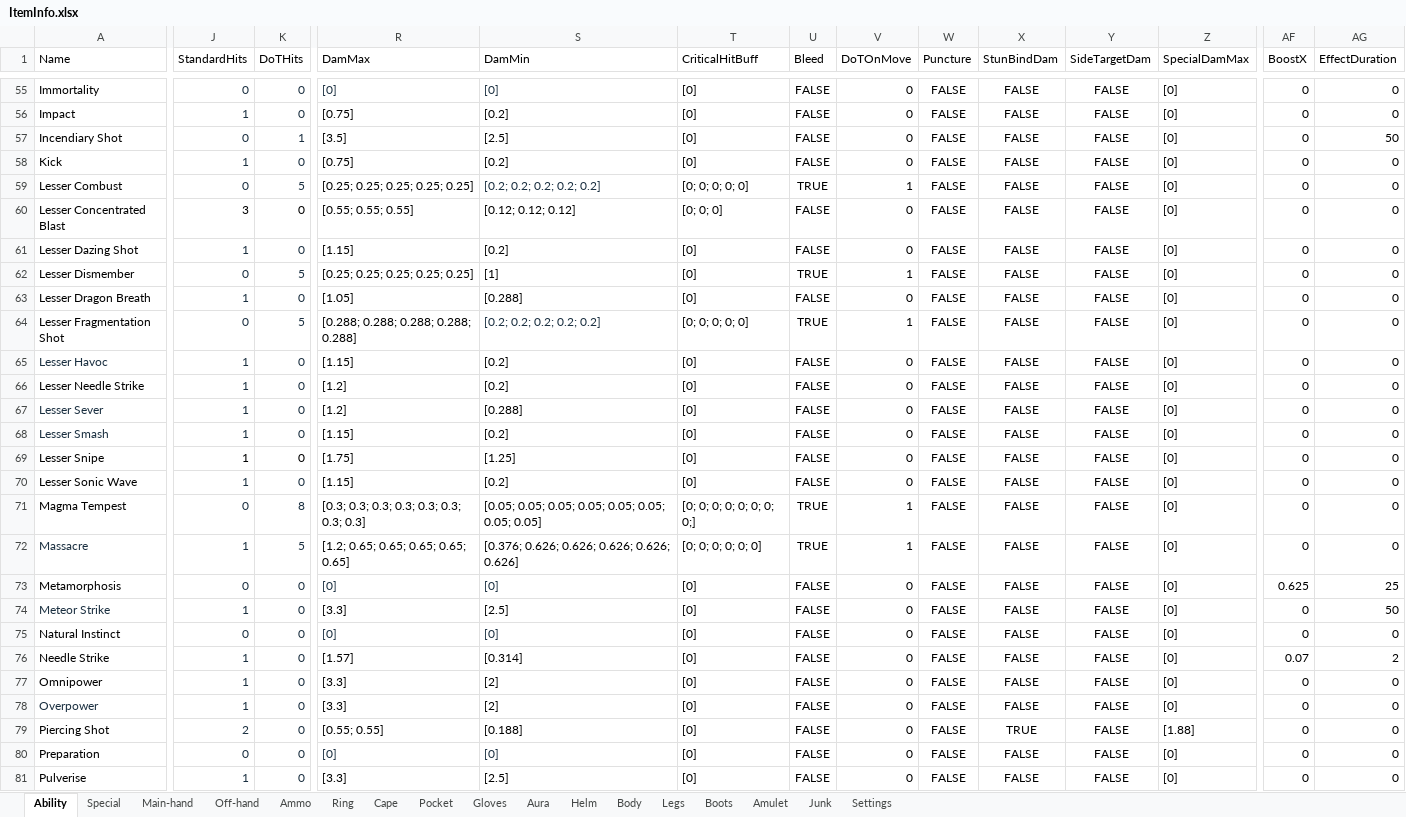
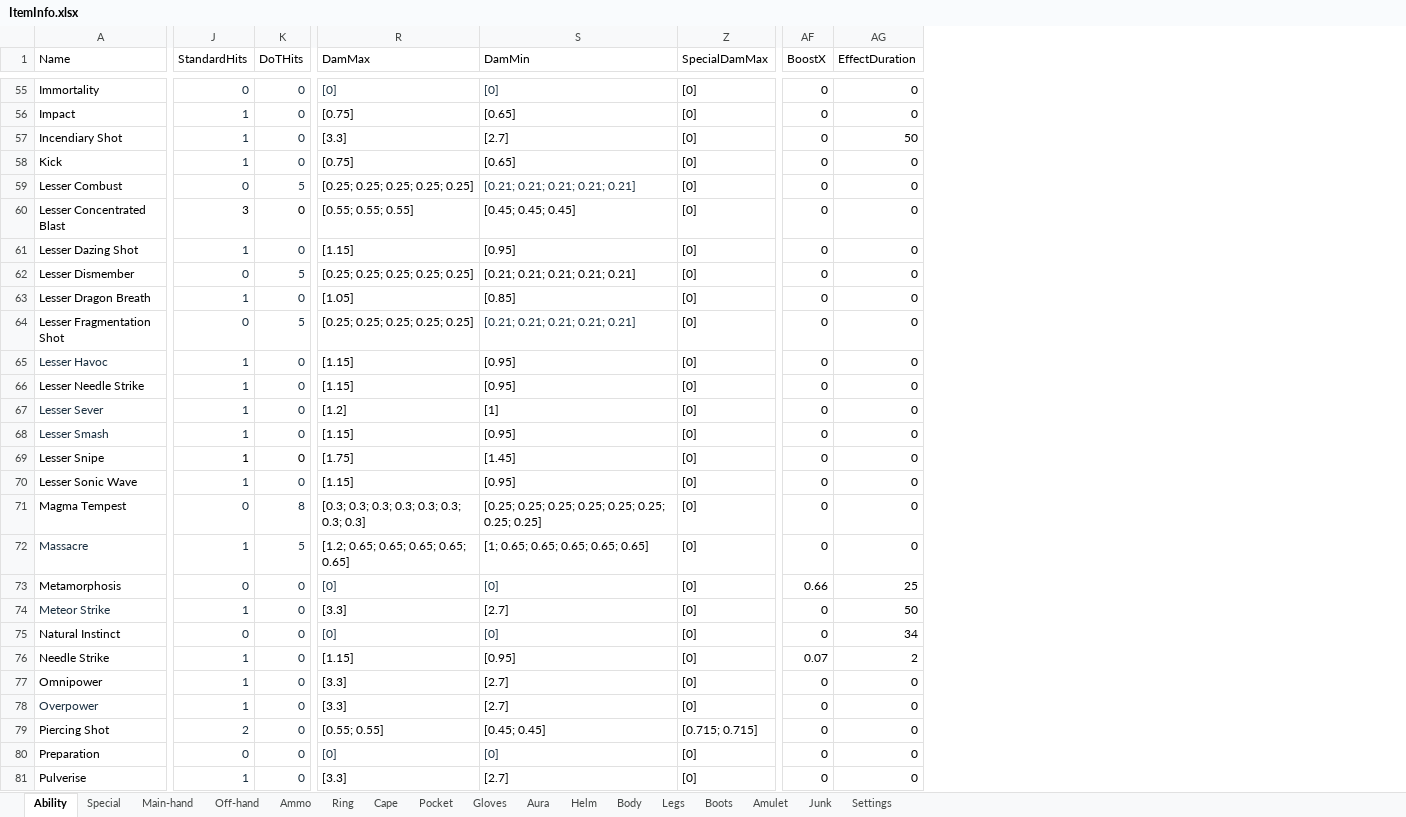
Before and after one commit to Asada-san/RunescapeCalculator, an Excel workbook: api/ItemInfo.xlsx, sheet Ability, drawn as a sheet; only a part is shown, gaps mark what is left out; values as stored, in another font and other column widths than the file's, no borders; conditional formats and table styles not drawn; the diff covers the shown part only; the diff names each change by its address in the sheet, - before the commit and + after, or states it on an @@ line.

Commit message:
Update all ability ranges

```diff
--- a/api/ItemInfo.xlsx (sheet Ability)
+++ b/api/ItemInfo.xlsx (sheet Ability)
@@ column T (CriticalHitBuff) hidden, rows 55-81: [0] | [0] | [0] | [0] | [0; 0; 0; 0; 0] | [0; 0; 0] | [0] | [0] | [0] | [0; 0; 0; 0; 0] | [0] | [0] | [0] | [0] | [0] | [0] | [0; 0; 0; 0; 0; 0; 0; 0;] | [0; 0; 0; 0; 0; 0] | [0] | [0] | [0] | [0] | [0] | [0] | [0] | [0] | [0] @@
@@ column U (Bleed) hidden, rows 55-81: FALSE | FALSE | FALSE | FALSE | TRUE | FALSE | FALSE | TRUE | FALSE | TRUE | FALSE | FALSE | FALSE | FALSE | FALSE | FALSE | TRUE | TRUE | FALSE | FALSE | FALSE | FALSE | FALSE | FALSE | FALSE | FALSE | FALSE @@
@@ column V (DoTOnMove) hidden, rows 55-81: 0 | 0 | 0 | 0 | 1 | 0 | 0 | 1 | 0 | 1 | 0 | 0 | 0 | 0 | 0 | 0 | 1 | 1 | 0 | 0 | 0 | 0 | 0 | 0 | 0 | 0 | 0 @@
@@ column W (Puncture) hidden, rows 55-81: all FALSE @@
@@ column X (StunBindDam) hidden, rows 55-81: FALSE | FALSE | FALSE | FALSE | FALSE | FALSE | FALSE | FALSE | FALSE | FALSE | FALSE | FALSE | FALSE | FALSE | FALSE | FALSE | FALSE | FALSE | FALSE | FALSE | FALSE | FALSE | FALSE | FALSE | TRUE | FALSE | FALSE @@
@@ column Y (SideTargetDam) hidden, rows 55-81: all FALSE @@
-S56 (DamMin): [0.2]
+S56 (DamMin): [0.65]
-J57 (StandardHits): 0
+J57 (StandardHits): 1
-K57 (DoTHits): 1
+K57 (DoTHits): 0
-R57 (DamMax): [3.5]
+R57 (DamMax): [3.3]
-S57 (DamMin): [2.5]
+S57 (DamMin): [2.7]
-S58 (DamMin): [0.2]
+S58 (DamMin): [0.65]
-S59 (DamMin): [0.2; 0.2; 0.2; 0.2; 0.2]
+S59 (DamMin): [0.21; 0.21; 0.21; 0.21; 0.21]
-S60 (DamMin): [0.12; 0.12; 0.12]
+S60 (DamMin): [0.45; 0.45; 0.45]
-S61 (DamMin): [0.2]
+S61 (DamMin): [0.95]
-S62 (DamMin): [1]
+S62 (DamMin): [0.21; 0.21; 0.21; 0.21; 0.21]
-S63 (DamMin): [0.288]
+S63 (DamMin): [0.85]
-R64 (DamMax): [0.288; 0.288; 0.288; 0.288; 0.288]
+R64 (DamMax): [0.25; 0.25; 0.25; 0.25; 0.25]
-S64 (DamMin): [0.2; 0.2; 0.2; 0.2; 0.2]
+S64 (DamMin): [0.21; 0.21; 0.21; 0.21; 0.21]
-S65:S66 (DamMin): [0.2]
+S65:S66 (DamMin): [0.95]
-R66 (DamMax): [1.2]
+R66 (DamMax): [1.15]
-S67 (DamMin): [0.288]
+S67 (DamMin): [1]
-S68 (DamMin): [0.2]
+S68 (DamMin): [0.95]
-S69 (DamMin): [1.25]
+S69 (DamMin): [1.45]
-S70 (DamMin): [0.2]
+S70 (DamMin): [0.95]
-S71 (DamMin): [0.05; 0.05; 0.05; 0.05; 0.05; 0.05; 0.05; 0.05]
+S71 (DamMin): [0.25; 0.25; 0.25; 0.25; 0.25; 0.25; 0.25; 0.25]
-S72 (DamMin): [0.376; 0.626; 0.626; 0.626; 0.626; 0.626]
+S72 (DamMin): [1; 0.65; 0.65; 0.65; 0.65; 0.65]
-AF73 (BoostX): 0.625
+AF73 (BoostX): 0.66
-S74 (DamMin): [2.5]
+S74 (DamMin): [2.7]
-AG75 (EffectDuration): 0
+AG75 (EffectDuration): 34
-R76 (DamMax): [1.57]
+R76 (DamMax): [1.15]
-S76 (DamMin): [0.314]
+S76 (DamMin): [0.95]
-S77:S78 (DamMin): [2]
+S77:S78 (DamMin): [2.7]
-S79 (DamMin): [0.188]
+S79 (DamMin): [0.45; 0.45]
-Z79 (SpecialDamMax): [1.88]
+Z79 (SpecialDamMax): [0.715; 0.715]
-S81 (DamMin): [2.5]
+S81 (DamMin): [2.7]
```
Also changed, not shown: 1 removed row, 96 edited cells and cell formats elsewhere in this sheet.
